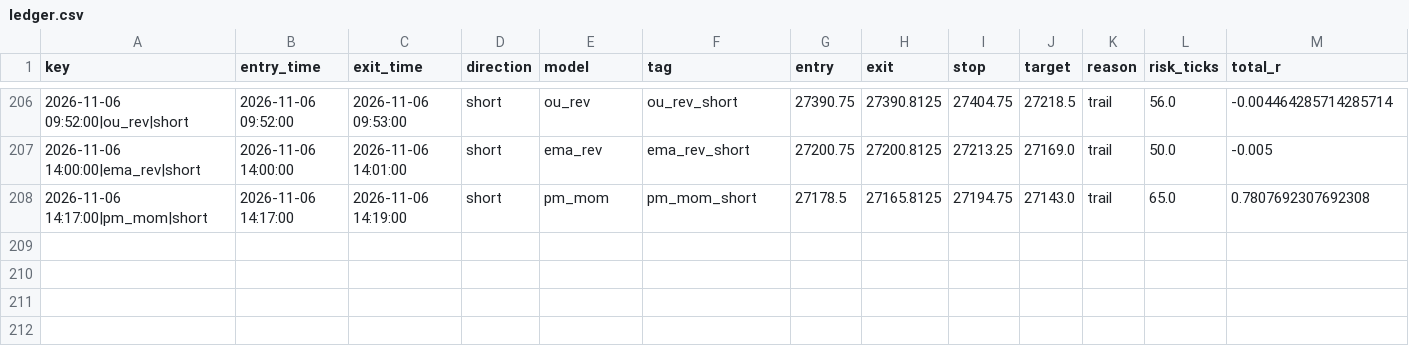
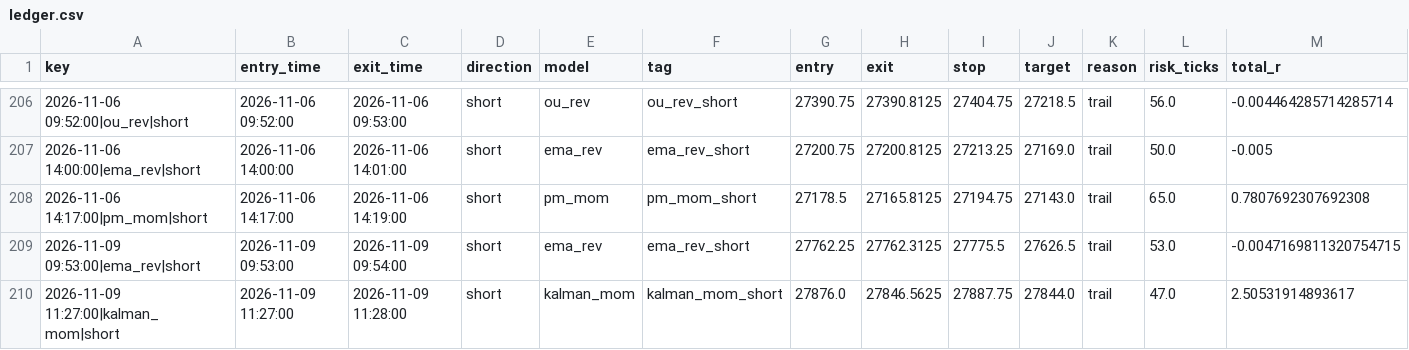
Before and after one commit to iagency971/twilio-voice-gateway, a CSV file: mnq-forward-shadow/results/ledger.csv, drawn as a sheet; only a part is shown, gaps mark what is left out; rows hold the shown columns only; the diff names each change by its address in the sheet, - before the commit and + after, or states it on an @@ line.

```diff
--- a/mnq-forward-shadow/results/ledger.csv
+++ b/mnq-forward-shadow/results/ledger.csv
+row 209: 2026-11-09 09:53:00|ema_rev|short | 2026-11-09 09:53:00 | 2026-11-09 09:54:00 | short | ema_rev | ema_rev_short | 27762.25 | 27762.3125 | 27775.5 | 27626.5 | trail | 53.0 | -0.0047169811320754715
+row 210: 2026-11-09 11:27:00|kalman_mom|short | 2026-11-09 11:27:00 | 2026-11-09 11:28:00 | short | kalman_mom | kalman_mom_short | 27876.0 | 27846.5625 | 27887.75 | 27844.0 | trail | 47.0 | 2.50531914893617
```
Also changed, not shown: mnq-forward-shadow/results/latest_external_trades.csv, 3 other files.
